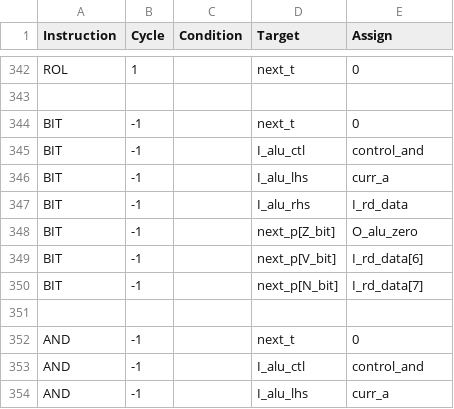
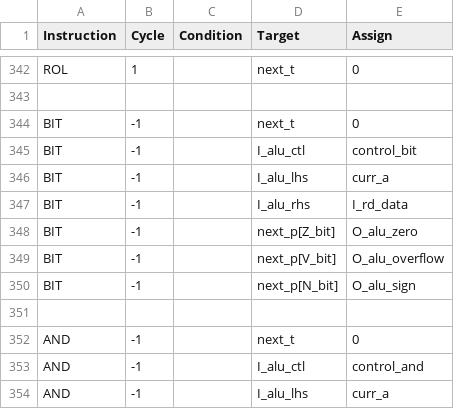
Before and after one commit to 2bitsin/Q2A03, a CSV file: data/ISA-op-cycles.csv, drawn as a sheet; only a part is shown, gaps mark what is left out.

```diff
--- a/data/ISA-op-cycles.csv
+++ b/data/ISA-op-cycles.csv
@@ -344,3 +344,3 @@
 "BIT",-1,,"next_t",0
-"BIT",-1,,"I_alu_ctl","control_and"
+"BIT",-1,,"I_alu_ctl","control_bit"
 "BIT",-1,,"I_alu_lhs","curr_a"
@@ -348,4 +348,4 @@
 "BIT",-1,,"next_p[Z_bit]","O_alu_zero"
-"BIT",-1,,"next_p[V_bit]","I_rd_data[6]"
-"BIT",-1,,"next_p[N_bit]","I_rd_data[7]"
+"BIT",-1,,"next_p[V_bit]","O_alu_overflow"
+"BIT",-1,,"next_p[N_bit]","O_alu_sign"
 ,,,,
```
Also changed, not shown: 7 other files.
